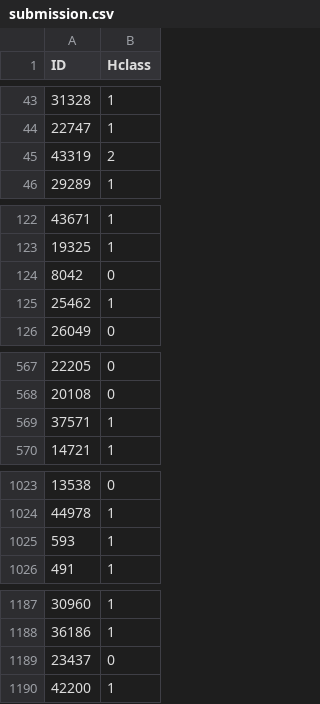
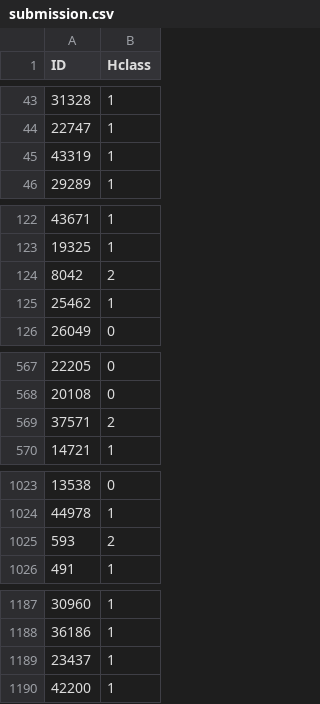
Before and after one commit to Cami-hormaeche/Astrometria2024, a CSV file: practico5/submission.csv, drawn as a sheet; only a part is shown, gaps mark what is left out; the diff covers the shown part only.

```diff
--- a/practico5/submission.csv
+++ b/practico5/submission.csv
@@ -44,3 +44,3 @@ ID,Hclass
 22747,1
-43319,2
+43319,1
 29289,1
@@ -123,3 +123,3 @@ ID,Hclass
 19325,1
-8042,0
+8042,2
 25462,1
@@ -568,3 +568,3 @@ ID,Hclass
 20108,0
-37571,1
+37571,2
 14721,1
@@ -1024,3 +1024,3 @@ ID,Hclass
 44978,1
-593,1
+593,2
 491,1
@@ -1188,3 +1188,3 @@ ID,Hclass
 36186,1
-23437,0
+23437,1
 42200,1
```
Also changed, not shown: 29 edited cells elsewhere in this file, 1 other file.
